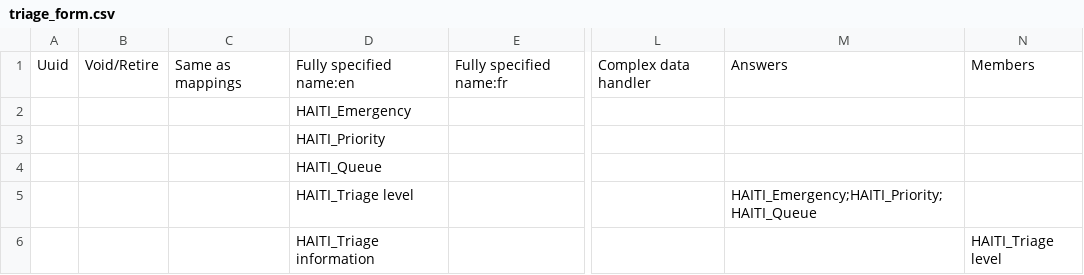
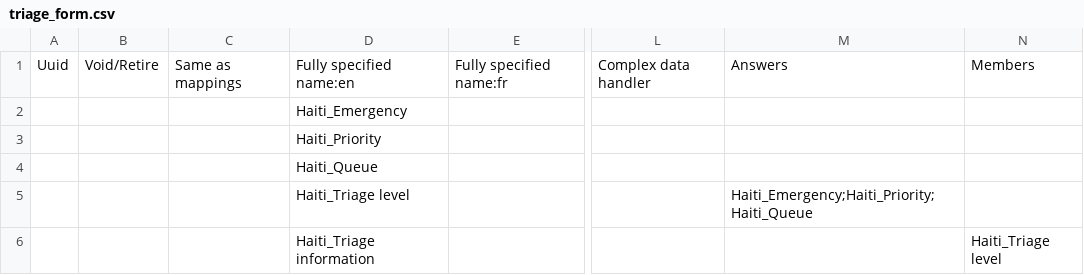
Before and after one commit to mekomsolutions/openmrs-config-haiti, a CSV file: configuration/concepts/triage_form.csv, drawn as a sheet; only a part is shown, gaps mark what is left out; the diff names each change by its address in the sheet, - before the commit and + after, or states it on an @@ line.

Commit message:
HSC-18: Update concept name prefix

```diff
--- a/configuration/concepts/triage_form.csv
+++ b/configuration/concepts/triage_form.csv
-D2: HAITI_Emergency
+D2: Haiti_Emergency
-D3: HAITI_Priority
+D3: Haiti_Priority
-D4: HAITI_Queue
+D4: Haiti_Queue
-D5: HAITI_Triage level
+D5: Haiti_Triage level
-M5: HAITI_Emergency;HAITI_Priority;HAITI_Queue
+M5: Haiti_Emergency;Haiti_Priority;Haiti_Queue
-D6: HAITI_Triage information
+D6: Haiti_Triage information
-N6: HAITI_Triage level
+N6: Haiti_Triage level
```
